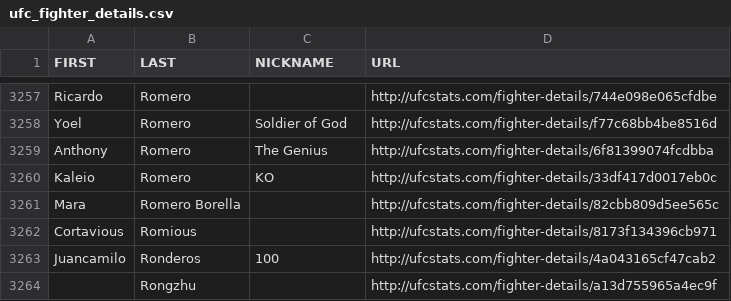
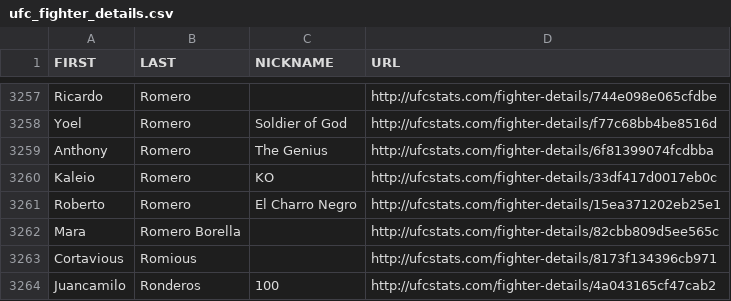
Before and after one commit to Greco1899/scrape_ufc_stats, a CSV file: ufc_fighter_details.csv, drawn as a sheet; only a part is shown, gaps mark what is left out; the shorter side is filled out with more unchanged rows; the diff names each change by its address in the sheet, - before the commit and + after, or states it on an @@ line.

```diff
--- a/ufc_fighter_details.csv
+++ b/ufc_fighter_details.csv
+row 3261: Roberto | Romero | El Charro Negro | http://ufcstats.com/fighter-details/15ea371202eb25e1
```
Also changed, not shown: ufc_fighter_tott.csv.
